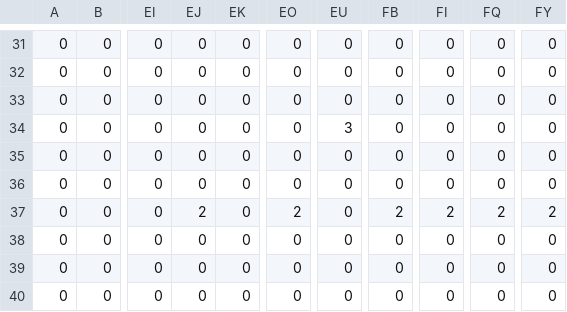
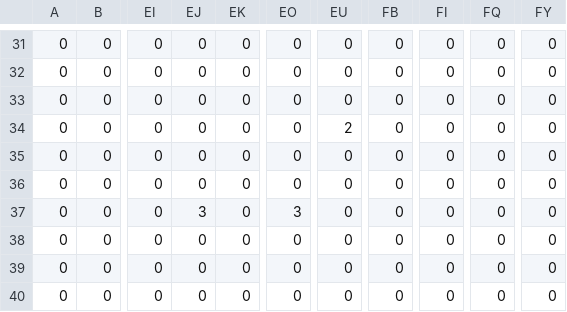
Before and after one commit to tw4706/Winter_HomeWork_2025, a CSV file: data/Enemy/enemyData2.csv, drawn as a sheet; only a part is shown, gaps mark what is left out; the diff names each change by its address in the sheet, - before the commit and + after, or states it on an @@ line.

```diff
--- a/data/Enemy/enemyData2.csv
+++ b/data/Enemy/enemyData2.csv
-EU34: 3
+EU34: 2
-EJ37: 2
+EJ37: 3
-EO37: 2
+EO37: 3
-FB37: 2
+FB37: 0
-FI37: 2
+FI37: 0
-FQ37: 2
+FQ37: 0
-FY37: 2
+FY37: 0
```
Also changed, not shown: 21 other files.
